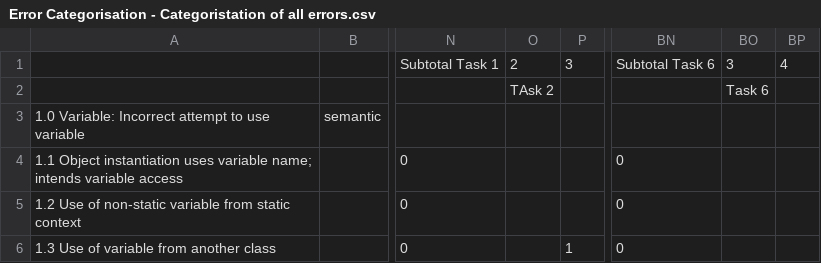
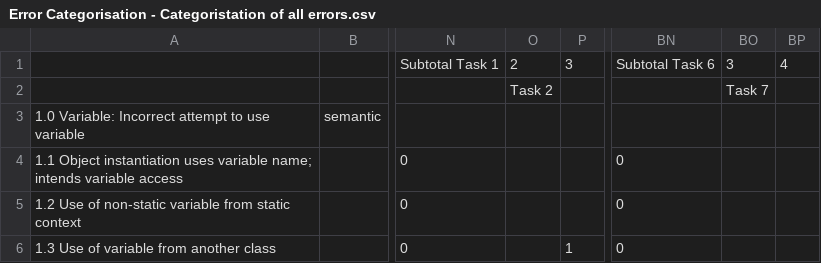
Before and after one commit to CSEEandT-25-ErrorPaper/CS2-Error-Categorization, a CSV file: Error Categorisation - Categoristation of all errors.csv, drawn as a sheet; only a part is shown, gaps mark what is left out; the diff names each change by its address in the sheet, - before the commit and + after, or states it on an @@ line.

Commit message:
Update Error Categorisation - Categoristation of all errors.csv

```diff
--- a/Error Categorisation - Categoristation of all errors.csv
+++ b/Error Categorisation - Categoristation of all errors.csv
-O2: TAsk 2
+O2: Task 2
-BO2: Task 6
+BO2: Task 7
```
